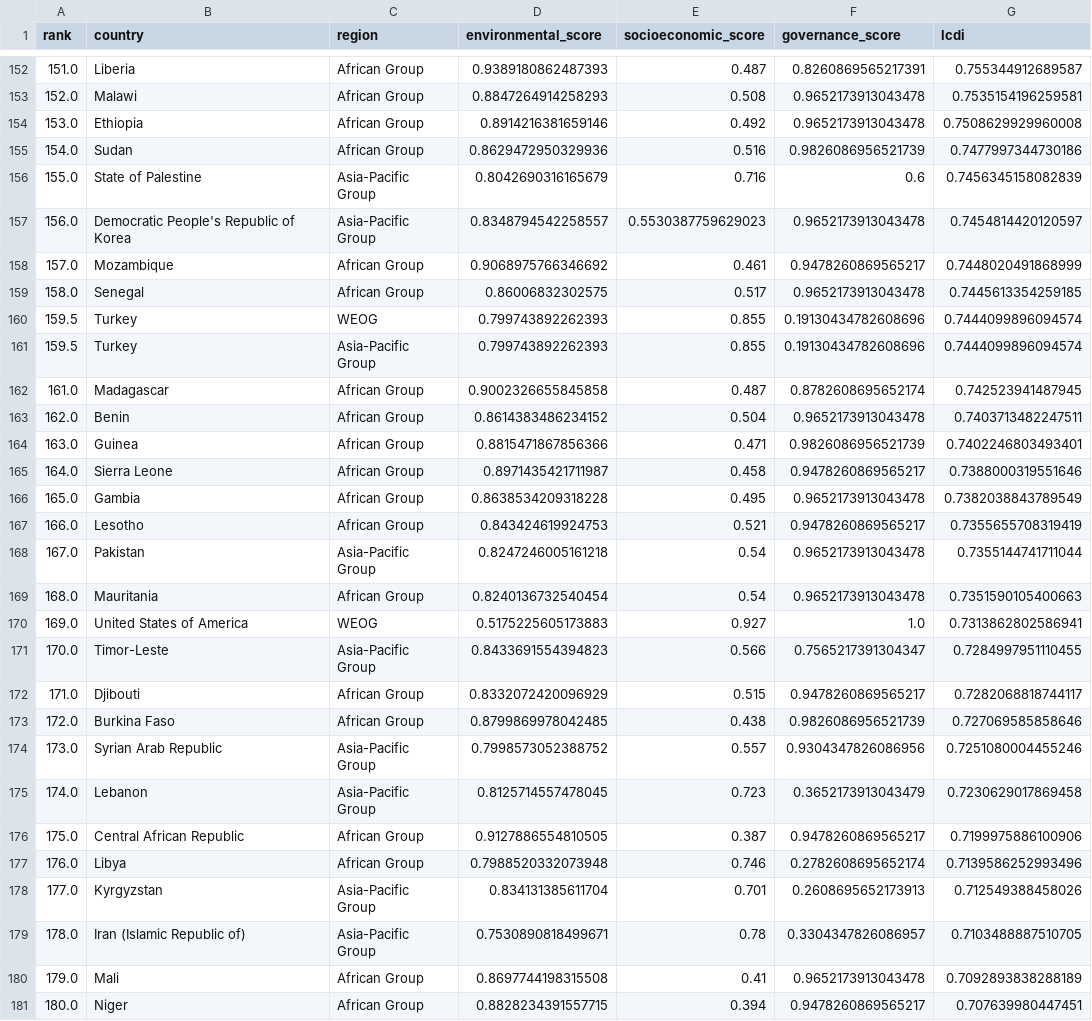
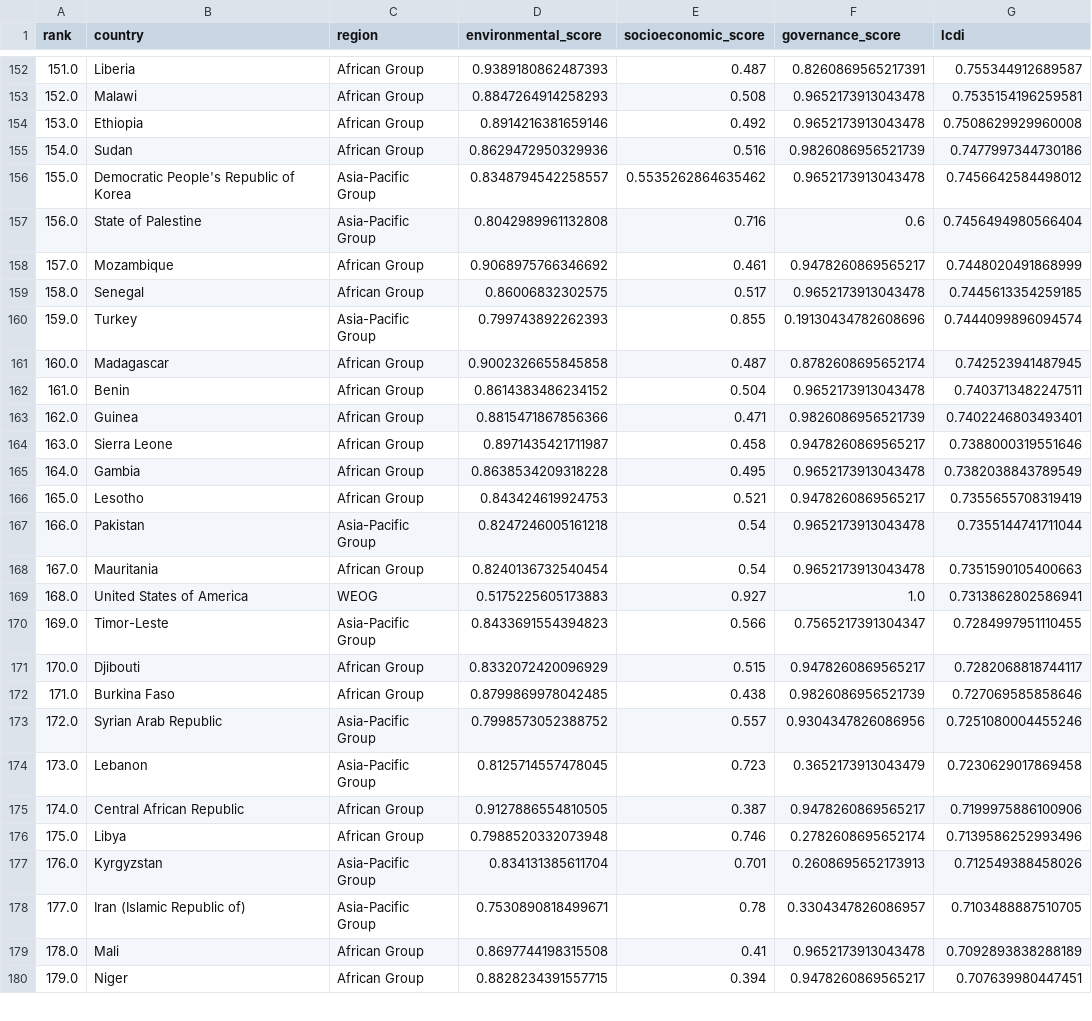
Before and after one commit to luanakimley/low-carbon-development-composite-index, a CSV file: lcdi/lcdi_index.csv, drawn as a sheet; only a part is shown, gaps mark what is left out; the diff covers the shown part only.

Commit message:
:ambulance: Remove Turkey from WEOG region

```diff
--- a/lcdi/lcdi_index.csv
+++ b/lcdi/lcdi_index.csv
@@ -155,27 +155,26 @@ rank,country,region,environmental_score,socioeconomic_score,governance_score,lcd
 154.0,Sudan,African Group,0.8629472950329936,0.516,0.9826086956521739,0.7477997344730186
-155.0,State of Palestine,Asia-Pacific Group,0.8042690316165679,0.716,0.6,0.7456345158082839
-156.0,Democratic People's Republic of Korea,Asia-Pacific Group,0.8348794542258557,0.5530387759629023,0.9652173913043478,0.7454814420120597
+155.0,Democratic People's Republic of Korea,Asia-Pacific Group,0.8348794542258557,0.5535262864635462,0.9652173913043478,0.7456642584498012
+156.0,State of Palestine,Asia-Pacific Group,0.8042989961132808,0.716,0.6,0.7456494980566404
 157.0,Mozambique,African Group,0.9068975766346692,0.461,0.9478260869565217,0.7448020491868999
 158.0,Senegal,African Group,0.86006832302575,0.517,0.9652173913043478,0.7445613354259185
-159.5,Turkey,WEOG,0.799743892262393,0.855,0.19130434782608696,0.7444099896094574
-159.5,Turkey,Asia-Pacific Group,0.799743892262393,0.855,0.19130434782608696,0.7444099896094574
-161.0,Madagascar,African Group,0.9002326655845858,0.487,0.8782608695652174,0.742523941487945
-162.0,Benin,African Group,0.8614383486234152,0.504,0.9652173913043478,0.7403713482247511
-163.0,Guinea,African Group,0.8815471867856366,0.471,0.9826086956521739,0.7402246803493401
-164.0,Sierra Leone,African Group,0.8971435421711987,0.458,0.9478260869565217,0.7388000319551646
-165.0,Gambia,African Group,0.8638534209318228,0.495,0.9652173913043478,0.7382038843789549
-166.0,Lesotho,African Group,0.843424619924753,0.521,0.9478260869565217,0.7355655708319419
-167.0,Pakistan,Asia-Pacific Group,0.8247246005161218,0.54,0.9652173913043478,0.7355144741711044
-168.0,Mauritania,African Group,0.8240136732540454,0.54,0.9652173913043478,0.7351590105400663
-169.0,United States of America,WEOG,0.5175225605173883,0.927,1.0,0.7313862802586941
-170.0,Timor-Leste,Asia-Pacific Group,0.8433691554394823,0.566,0.7565217391304347,0.7284997951110455
-171.0,Djibouti,African Group,0.8332072420096929,0.515,0.9478260869565217,0.7282068818744117
-172.0,Burkina Faso,African Group,0.8799869978042485,0.438,0.9826086956521739,0.727069585858646
-173.0,Syrian Arab Republic,Asia-Pacific Group,0.7998573052388752,0.557,0.9304347826086956,0.7251080004455246
-174.0,Lebanon,Asia-Pacific Group,0.8125714557478045,0.723,0.3652173913043479,0.7230629017869458
-175.0,Central African Republic,African Group,0.9127886554810505,0.387,0.9478260869565217,0.7199975886100906
-176.0,Libya,African Group,0.7988520332073948,0.746,0.2782608695652174,0.7139586252993496
-177.0,Kyrgyzstan,Asia-Pacific Group,0.834131385611704,0.701,0.2608695652173913,0.712549388458026
-178.0,Iran (Islamic Republic of),Asia-Pacific Group,0.7530890818499671,0.78,0.3304347826086957,0.7103488887510705
-179.0,Mali,African Group,0.8697744198315508,0.41,0.9652173913043478,0.7092893838288189
-180.0,Niger,African Group,0.8828234391557715,0.394,0.9478260869565217,0.707639980447451
+159.0,Turkey,Asia-Pacific Group,0.799743892262393,0.855,0.19130434782608696,0.7444099896094574
+160.0,Madagascar,African Group,0.9002326655845858,0.487,0.8782608695652174,0.742523941487945
+161.0,Benin,African Group,0.8614383486234152,0.504,0.9652173913043478,0.7403713482247511
+162.0,Guinea,African Group,0.8815471867856366,0.471,0.9826086956521739,0.7402246803493401
+163.0,Sierra Leone,African Group,0.8971435421711987,0.458,0.9478260869565217,0.7388000319551646
+164.0,Gambia,African Group,0.8638534209318228,0.495,0.9652173913043478,0.7382038843789549
+165.0,Lesotho,African Group,0.843424619924753,0.521,0.9478260869565217,0.7355655708319419
+166.0,Pakistan,Asia-Pacific Group,0.8247246005161218,0.54,0.9652173913043478,0.7355144741711044
+167.0,Mauritania,African Group,0.8240136732540454,0.54,0.9652173913043478,0.7351590105400663
+168.0,United States of America,WEOG,0.5175225605173883,0.927,1.0,0.7313862802586941
+169.0,Timor-Leste,Asia-Pacific Group,0.8433691554394823,0.566,0.7565217391304347,0.7284997951110455
+170.0,Djibouti,African Group,0.8332072420096929,0.515,0.9478260869565217,0.7282068818744117
+171.0,Burkina Faso,African Group,0.8799869978042485,0.438,0.9826086956521739,0.727069585858646
+172.0,Syrian Arab Republic,Asia-Pacific Group,0.7998573052388752,0.557,0.9304347826086956,0.7251080004455246
+173.0,Lebanon,Asia-Pacific Group,0.8125714557478045,0.723,0.3652173913043479,0.7230629017869458
+174.0,Central African Republic,African Group,0.9127886554810505,0.387,0.9478260869565217,0.7199975886100906
+175.0,Libya,African Group,0.7988520332073948,0.746,0.2782608695652174,0.7139586252993496
+176.0,Kyrgyzstan,Asia-Pacific Group,0.834131385611704,0.701,0.2608695652173913,0.712549388458026
+177.0,Iran (Islamic Republic of),Asia-Pacific Group,0.7530890818499671,0.78,0.3304347826086957,0.7103488887510705
+178.0,Mali,African Group,0.8697744198315508,0.41,0.9652173913043478,0.7092893838288189
+179.0,Niger,African Group,0.8828234391557715,0.394,0.9478260869565217,0.707639980447451
```
Also changed, not shown: 4 added rows, 4 removed rows and 28 edited cells elsewhere in this file, 5 other files.
